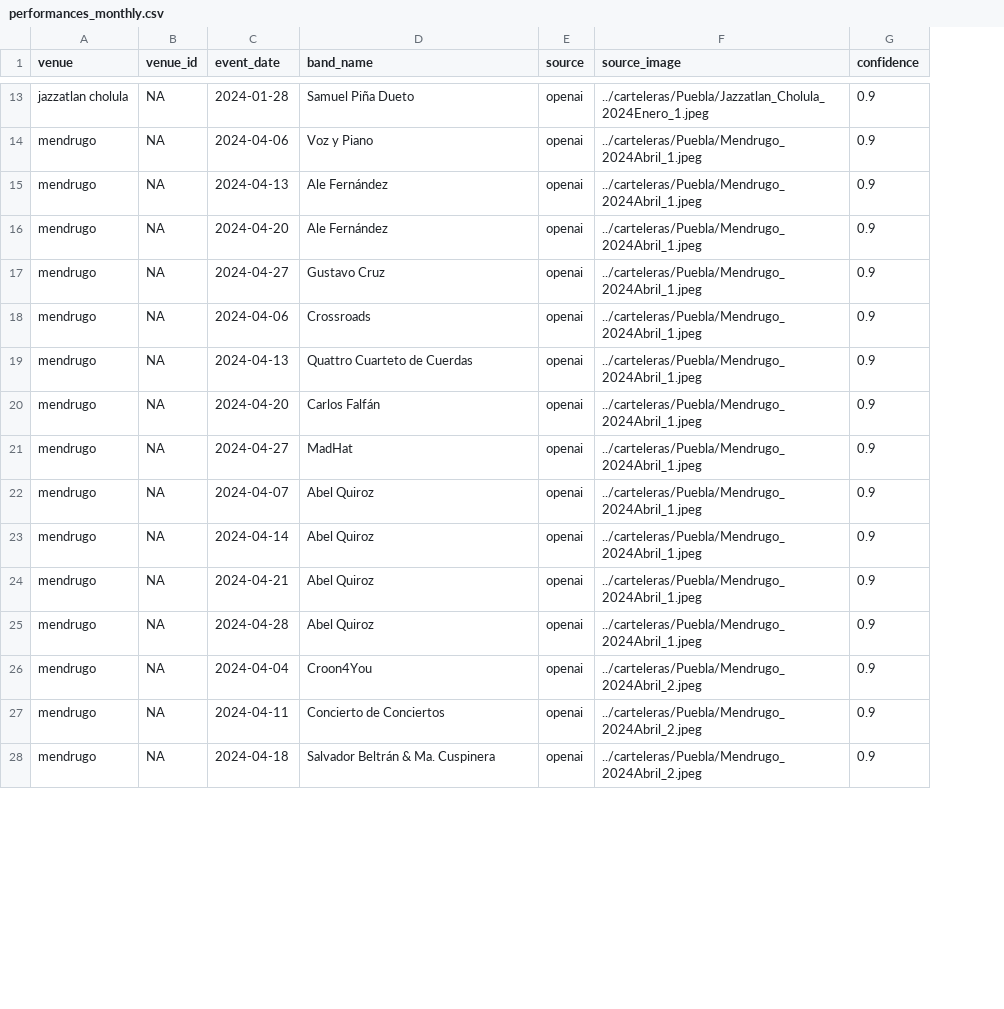
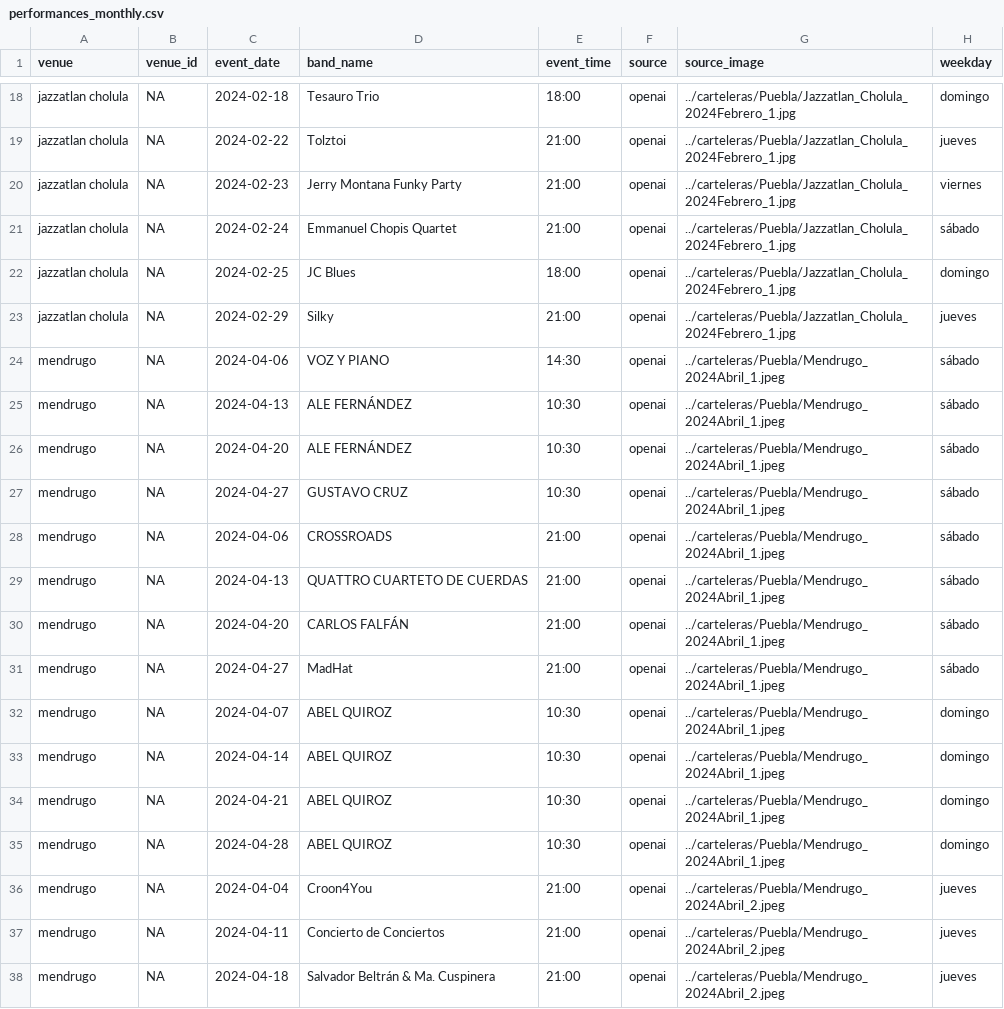
Before and after one commit to Mayari/mapa-musicas-pipeline, a CSV file: data/performances_monthly.csv, drawn as a sheet; only a part is shown, gaps mark what is left out; removed rows and columns are numbered as before the commit, all else as after; the diff covers the shown part only; the diff names each change by its address in the sheet, - before the commit and + after, or states it on an @@ line.

```diff
--- a/data/performances_monthly.csv
+++ b/data/performances_monthly.csv
+column E (event_time), row 18: 18:00; rows 24-38: 14:30 | 10:30 | 10:30 | 10:30 | 21:00 | 21:00 | 21:00 | 21:00 | 10:30 | 10:30 | 10:30 | 10:30 | 21:00 | 21:00 | 21:00
-column G (confidence), rows 13-28: all 0.9
+column H (weekday), row 18: domingo; rows 24-38: sábado | sábado | sábado | sábado | sábado | sábado | sábado | sábado | domingo | domingo | domingo | domingo | jueves | jueves | jueves
-C18 (event_date): 2024-01-28
+C18 (event_date): 2024-02-18
-D18 (band_name): Samuel Piña Dueto
+D18 (band_name): Tesauro Trio
-G18 (source_image): ../carteleras/Puebla/Jazzatlan_Cholula_2024Enero_1.jpeg
+G18 (source_image): ../carteleras/Puebla/Jazzatlan_Cholula_2024Febrero_1.jpg
+row 19: jazzatlan cholula | NA | 2024-02-22 | Tolztoi | 21:00 | openai | ../carteleras/Puebla/Jazzatlan_Cholula_2024Febrero_1.jpg | jueves
+row 20: jazzatlan cholula | NA | 2024-02-23 | Jerry Montana Funky Party | 21:00 | openai | ../carteleras/Puebla/Jazzatlan_Cholula_2024Febrero_1.jpg | viernes
+row 21: jazzatlan cholula | NA | 2024-02-24 | Emmanuel Chopis Quartet | 21:00 | openai | ../carteleras/Puebla/Jazzatlan_Cholula_2024Febrero_1.jpg | sábado
+row 22: jazzatlan cholula | NA | 2024-02-25 | JC Blues | 18:00 | openai | ../carteleras/Puebla/Jazzatlan_Cholula_2024Febrero_1.jpg | domingo
+row 23: jazzatlan cholula | NA | 2024-02-29 | Silky | 21:00 | openai | ../carteleras/Puebla/Jazzatlan_Cholula_2024Febrero_1.jpg | jueves
-D24 (band_name): Voz y Piano
+D24 (band_name): VOZ Y PIANO
-D25:D26 (band_name): Ale Fernández
+D25:D26 (band_name): ALE FERNÁNDEZ
-D27 (band_name): Gustavo Cruz
+D27 (band_name): GUSTAVO CRUZ
-D28 (band_name): Crossroads
+D28 (band_name): CROSSROADS
-D29 (band_name): Quattro Cuarteto de Cuerdas
+D29 (band_name): QUATTRO CUARTETO DE CUERDAS
-D30 (band_name): Carlos Falfán
+D30 (band_name): CARLOS FALFÁN
-D32:D35 (band_name): Abel Quiroz
+D32:D35 (band_name): ABEL QUIROZ
```
Also changed, not shown: 5 added rows, 1 removed row and 55 edited cells elsewhere in this file, 3 other files.
